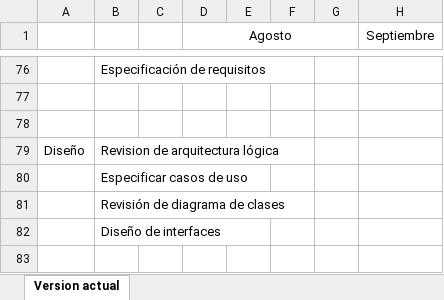
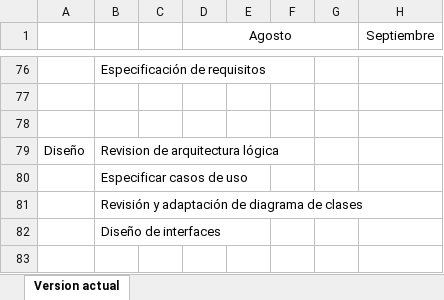
Before and after one commit to gsanhuezafuentes/ProyectoDeMemoria, an Excel workbook: planificacion/planificacion subir.xlsx, sheet Version actual, drawn as a sheet; only a part is shown, gaps mark what is left out; values as stored, in another font and other column widths than the file's, no borders; the diff covers the shown part only; the diff names each change by its address in the sheet, - before the commit and + after, or states it on an @@ line.

```diff
--- a/planificacion/planificacion subir.xlsx (sheet Version actual)
+++ b/planificacion/planificacion subir.xlsx (sheet Version actual)
-B81: Revisión de diagrama de clases
+B81: Revisión y adaptación de diagrama de clases
```
Also changed, not shown: 3 edited cells and cell formats elsewhere in this sheet, 4 other files.
